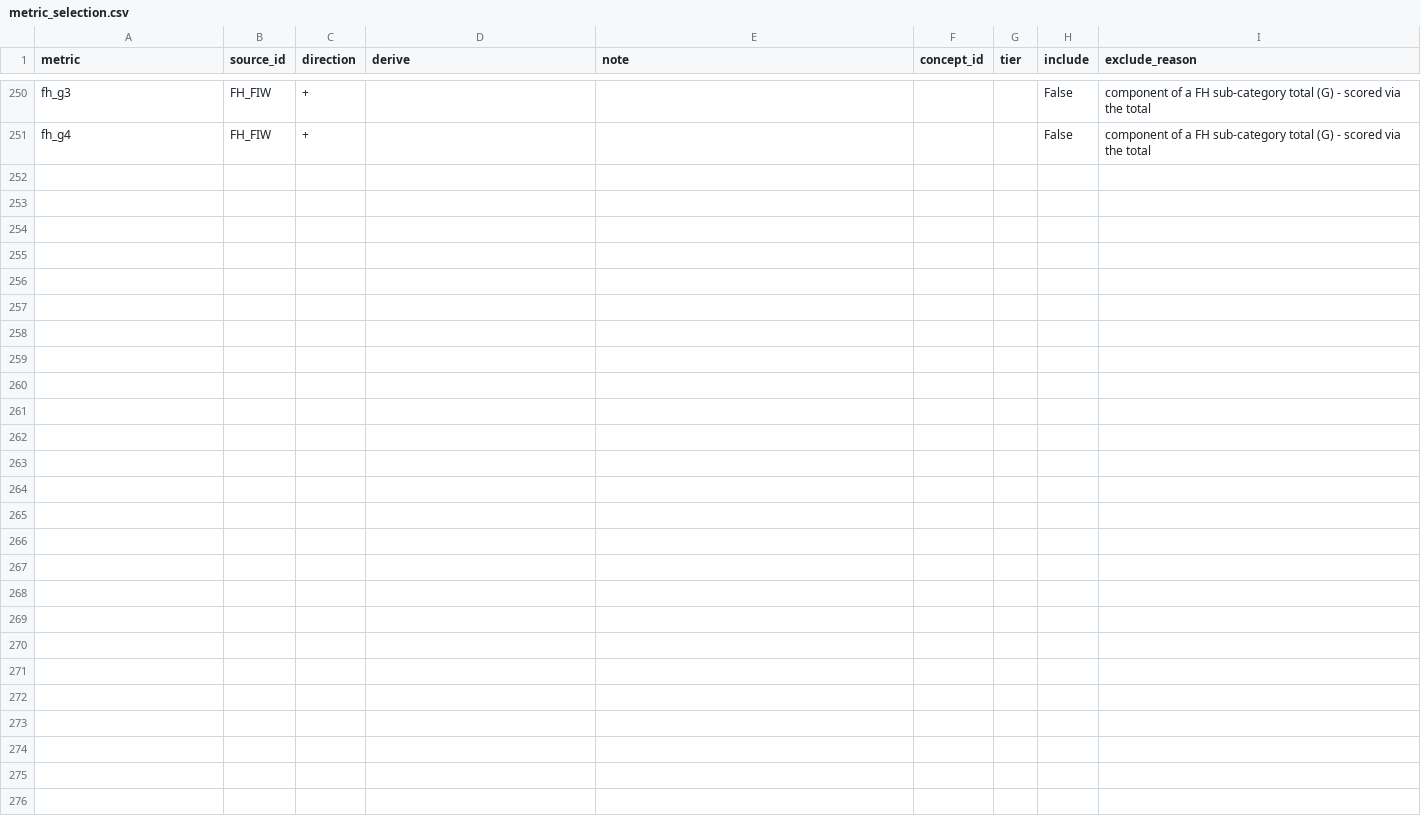
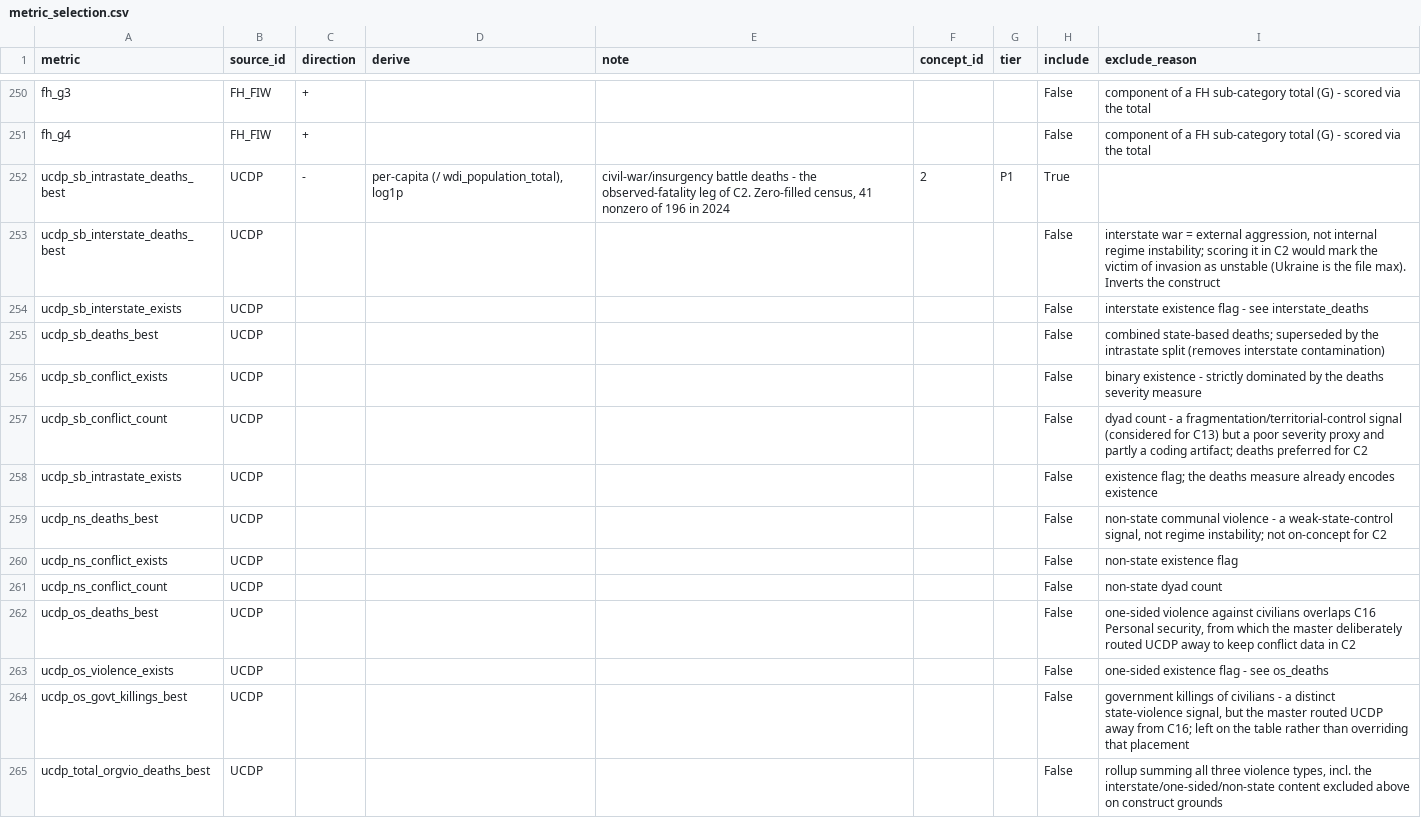
Before and after one commit to mjboulanger/governance-framework, a CSV file: data/processed/metric_selection.csv, drawn as a sheet; only a part is shown, gaps mark what is left out.

Commit message:
Step 1: UCDP (13 metrics -> 1 scored) + weighting decisions recorded. Score ONE metric: ucdp_sb_intrastate_deaths_best -> C2 Political stability P1, per-capita log1p, higher=worse - the observed-fatality leg C2 otherwise lacks (it rests on expert indices + coup events). Intrastate not combined state-based because interstate war is external aggression not internal regime instability (it shows the file max, Ukraine 68k, but a country invaded is not exhibiting political-order failure - scoring it would invert the construct). Non-state and one-sided excluded (weak-state / C16-overlapping, and the master routed UCDP away from C16). Pipeline already zero-filled (global census, absence=true zero). Recorded two Step-4 weighting items: (1) metric->concept multipliers are unset, equal-weight-within-tier is the working default and tier calls ARE weighting decisions; (2) within-tier weighting should probably become correlation-aware to handle over-measured and single-source-concentrated concepts. 232 metrics reviewed

```diff
--- a/data/processed/metric_selection.csv
+++ b/data/processed/metric_selection.csv
@@ -251 +251,15 @@ fh_g3,FH_FIW,+,,,,,False,component of a FH sub-category total (G) - scored via t
 fh_g4,FH_FIW,+,,,,,False,component of a FH sub-category total (G) - scored via the total
+ucdp_sb_intrastate_deaths_best,UCDP,-,"per-capita (/ wdi_population_total), log1p","civil-war/insurgency battle deaths - the observed-fatality leg of C2. Zero-filled census, 41 nonzero of 196 in 2024",2,P1,True,
+ucdp_sb_interstate_deaths_best,UCDP,,,,,,False,"interstate war = external aggression, not internal regime instability; scoring it in C2 would mark the victim of invasion as unstable (Ukraine is the file max). Inverts the construct"
+ucdp_sb_interstate_exists,UCDP,,,,,,False,interstate existence flag - see interstate_deaths
+ucdp_sb_deaths_best,UCDP,,,,,,False,combined state-based deaths; superseded by the intrastate split (removes interstate contamination)
+ucdp_sb_conflict_exists,UCDP,,,,,,False,binary existence - strictly dominated by the deaths severity measure
+ucdp_sb_conflict_count,UCDP,,,,,,False,dyad count - a fragmentation/territorial-control signal (considered for C13) but a poor severity proxy and partly a coding artifact; deaths preferred for C2
+ucdp_sb_intrastate_exists,UCDP,,,,,,False,existence flag; the deaths measure already encodes existence
+ucdp_ns_deaths_best,UCDP,,,,,,False,"non-state communal violence - a weak-state-control signal, not regime instability; not on-concept for C2"
+ucdp_ns_conflict_exists,UCDP,,,,,,False,non-state existence flag
+ucdp_ns_conflict_count,UCDP,,,,,,False,non-state dyad count
+ucdp_os_deaths_best,UCDP,,,,,,False,"one-sided violence against civilians overlaps C16 Personal security, from which the master deliberately routed UCDP away to keep conflict data in C2"
+ucdp_os_violence_exists,UCDP,,,,,,False,one-sided existence flag - see os_deaths
+ucdp_os_govt_killings_best,UCDP,,,,,,False,"government killings of civilians - a distinct state-violence signal, but the master routed UCDP away from C16; left on the table rather than overriding that placement"
+ucdp_total_orgvio_deaths_best,UCDP,,,,,,False,"rollup summing all three violence types, incl. the interstate/one-sided/non-state content excluded above on construct grounds"
```
Also changed, not shown: 1 other file.
